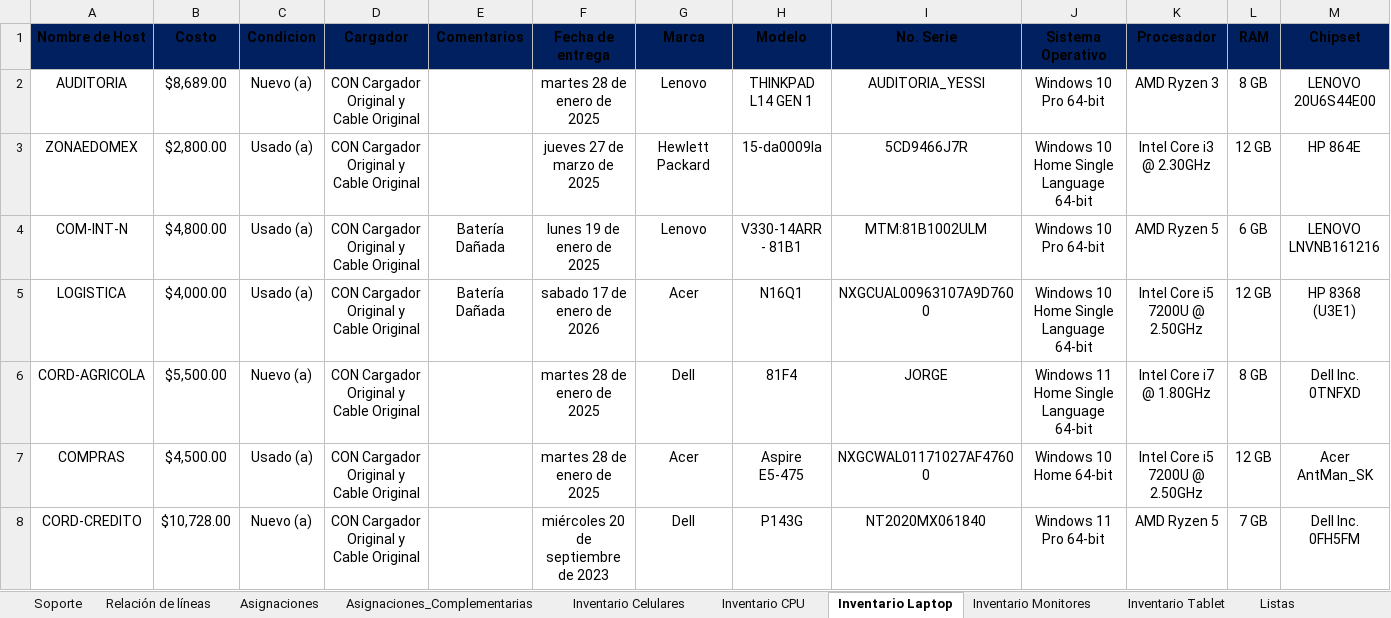
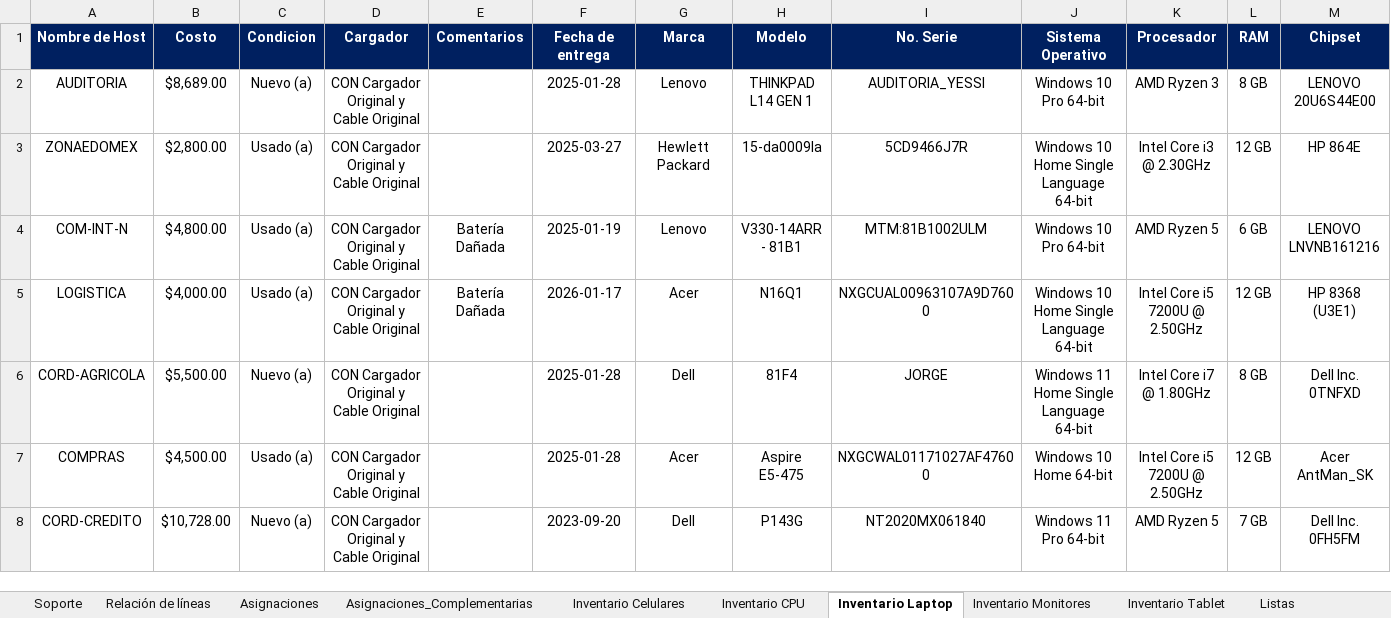
Before and after one commit to pbarocio/proyects, an Excel workbook: AGROCISA_core/Directorio 2026-07-21 martes.xlsx, sheet Inventario Laptop, drawn as a sheet; only a part is shown; values as stored, in another font and other column widths than the file's, no borders; charts and pictures not drawn; the diff covers the shown part only; the diff names each change by its address in the sheet, - before the commit and + after, or states it on an @@ line.

Commit message:
Normalización de fechas

```diff
--- a/AGROCISA_core/Directorio 2026-07-21 martes.xlsx (sheet Inventario Laptop)
+++ b/AGROCISA_core/Directorio 2026-07-21 martes.xlsx (sheet Inventario Laptop)
-A1:M1 text colour: black
+A1:M1 text colour: #FFFFFF
-F2 (Fecha de entrega): martes 28 de enero de 2025
+F2 (Fecha de entrega): 2025-01-28
-F3 (Fecha de entrega): jueves 27 de marzo de 2025
+F3 (Fecha de entrega): 2025-03-27
-F4 (Fecha de entrega): lunes 19 de enero de 2025
+F4 (Fecha de entrega): 2025-01-19
-F5 (Fecha de entrega): sabado 17 de enero de 2026
+F5 (Fecha de entrega): 2026-01-17
-F6:F7 (Fecha de entrega): martes 28 de enero de 2025
+F6:F7 (Fecha de entrega): 2025-01-28
-F8 (Fecha de entrega): miércoles 20 de septiembre de 2023
+F8 (Fecha de entrega): 2023-09-20
```
Also changed, not shown: 50 edited cells and cell formats elsewhere in this sheet, sheet Inventario Celulares, sheet Inventario Monitores, sheet Inventario CPU, sheet Inventario Tablet, sheet Asignaciones_Complementarias, sheet Asignaciones, 4 more sheets, charts or pictures, 12 other files.
